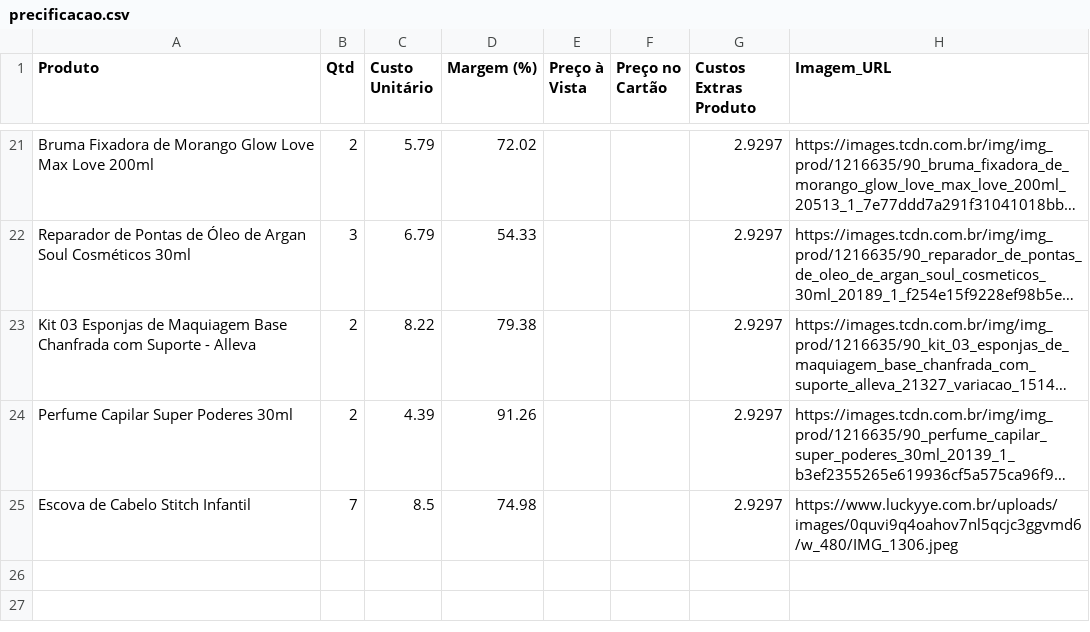
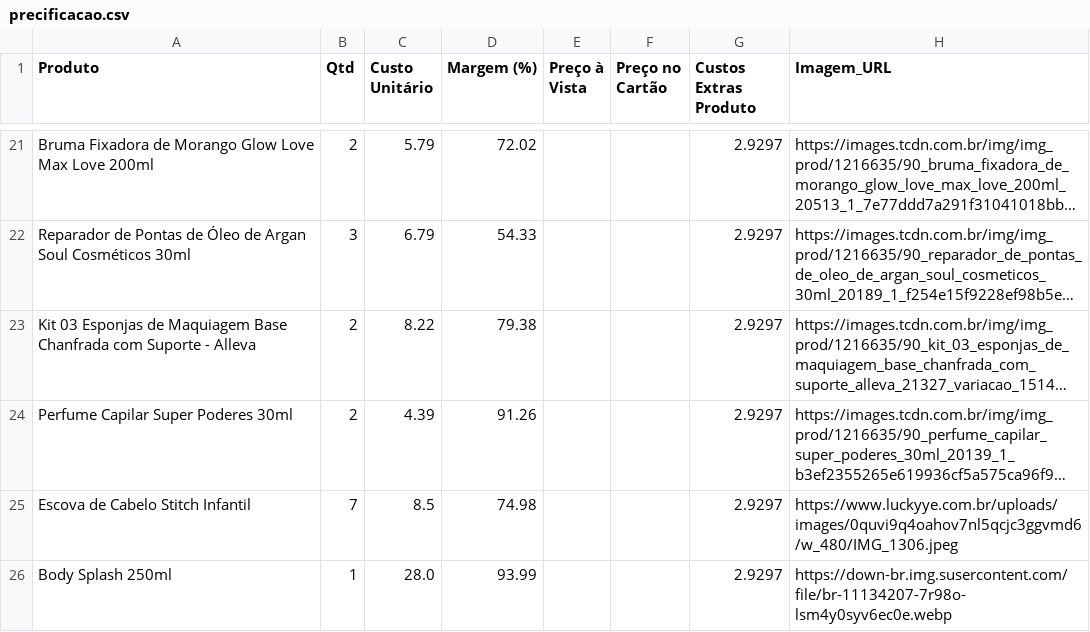
Before and after one commit to ribeiromendes5014-design/Precificar, a CSV file: precificacao.csv, drawn as a sheet; only a part is shown, gaps mark what is left out; long unchanged cells end in …; the diff names each change by its address in the sheet, - before the commit and + after, or states it on an @@ line.

Commit message:
♻️ Alteração automática na precificação

```diff
--- a/precificacao.csv
+++ b/precificacao.csv
+row 26: Body Splash 250ml | 1 | 28.0 | 93.99 |  |  | 2.9297 | https://down-br.img.susercontent.com/file/br-11134207-7r98o-lsm4y0syv6ec0e.webp
```
